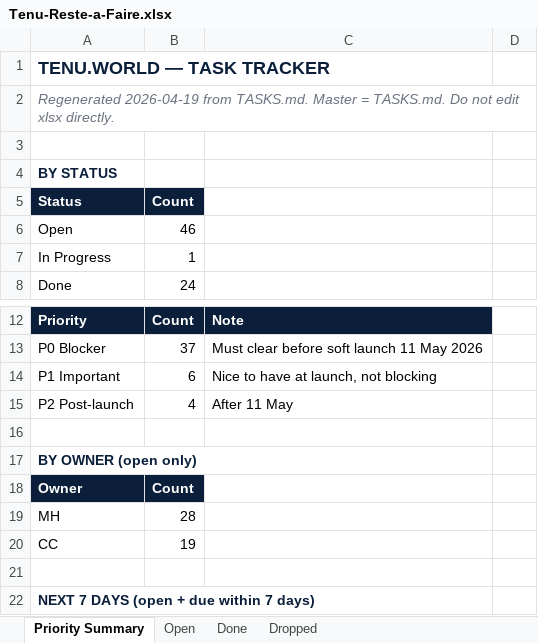
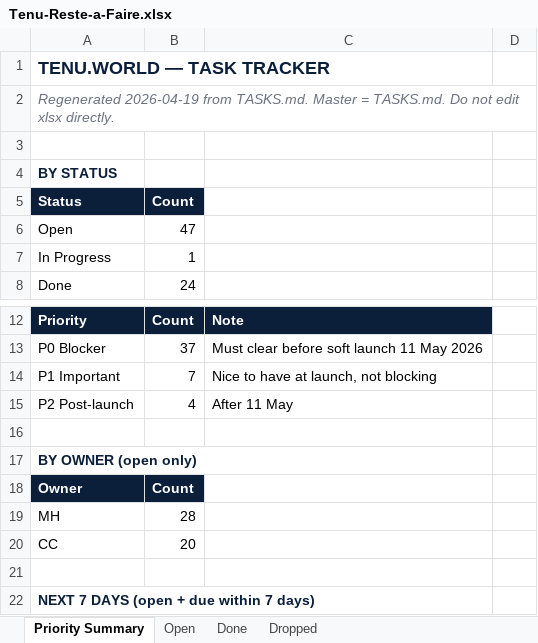
Before and after one commit to malikmubashir/tenu-world, an Excel workbook: Tenu-Reste-a-Faire.xlsx, sheet Priority Summary, drawn as a sheet; only a part is shown, gaps mark what is left out; values as stored, in another font and other column widths than the file's, no borders; the diff names each change by its address in the sheet, - before the commit and + after, or states it on an @@ line.

```diff
--- a/Tenu-Reste-a-Faire.xlsx (sheet Priority Summary)
+++ b/Tenu-Reste-a-Faire.xlsx (sheet Priority Summary)
-B6: 46
+B6: 47
-B14: 6
+B14: 7
-B20: 19
+B20: 20
```
Also changed, not shown: sheet Open, 21 other files.
